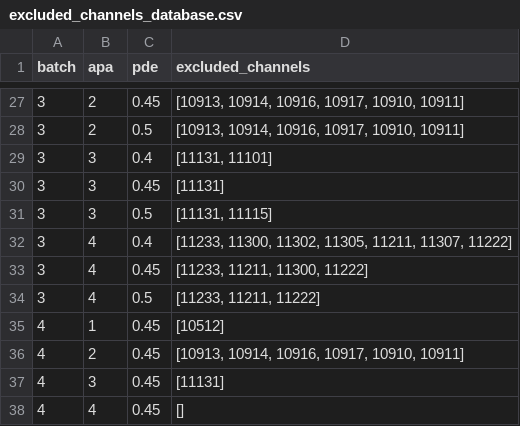
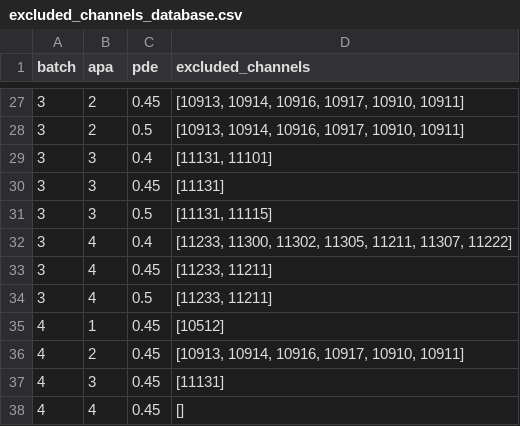
Before and after one commit to DUNE/waffles, a CSV file: src/waffles/np04_analysis/led_calibration/configs/excluded_channels_database.csv, drawn as a sheet; only a part is shown, gaps mark what is left out.

Commit message:
Update the excluded channels for batch 3
APA 1 was not acquired during this measurements batch. APAs 2 and 3 are not affected. Some channels for APA 4 are recovered at PDEs 45% and 50%.

```diff
--- a/src/waffles/np04_analysis/led_calibration/configs/excluded_channels_database.csv
+++ b/src/waffles/np04_analysis/led_calibration/configs/excluded_channels_database.csv
@@ -32,4 +32,4 @@ batch,apa,pde,excluded_channels
 3,4,0.4,"[11233, 11300, 11302, 11305, 11211, 11307, 11222]"
-3,4,0.45,"[11233, 11211, 11300, 11222]"
-3,4,0.5,"[11233, 11211, 11222]"
+3,4,0.45,"[11233, 11211]"
+3,4,0.5,"[11233, 11211]"
 4,1,0.45,[10512]
```
